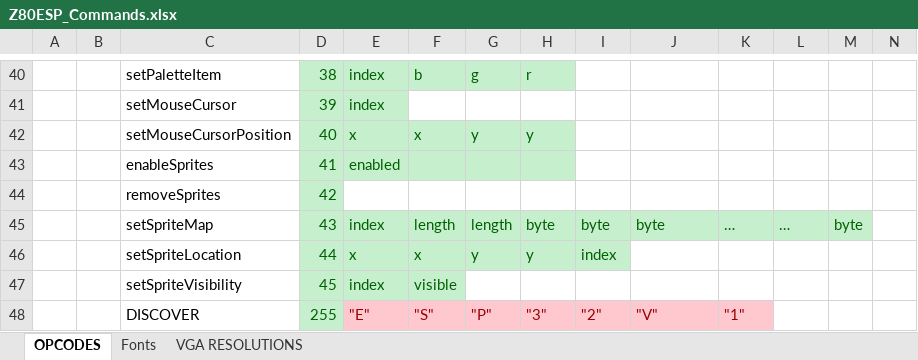
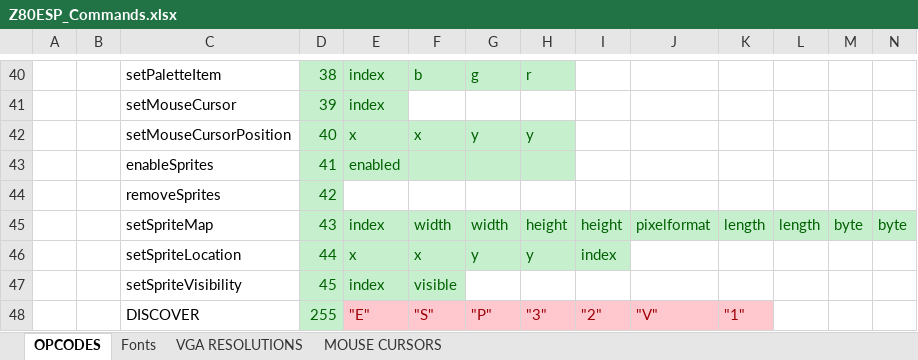
Before and after one commit to lynchaj/nhyodyne, an Excel workbook: Z80ESP/Z80ESP_Commands.xlsx, sheet OPCODES, drawn as a sheet; only a part is shown, gaps mark what is left out; values as stored, in another font and other column widths than the file's, no borders; removed rows and columns are numbered as before the commit, all else as after; rows hold the shown columns only; the diff names each change by its address in the sheet, - before the commit and + after, or states it on an @@ line.

```diff
--- a/Z80ESP/Z80ESP_Commands.xlsx (sheet OPCODES)
+++ b/Z80ESP/Z80ESP_Commands.xlsx (sheet OPCODES)
+sheet tab: MOUSE CURSORS
-row 45:  |  | setSpriteMap | 43 | index | length | length | byte | byte | byte | … | … | byte
+row 45:  |  | setSpriteMap | 43 | index | width | width | height | height | pixelformat | length | length | byte | byte
```
Also changed, not shown: 5 other files.
